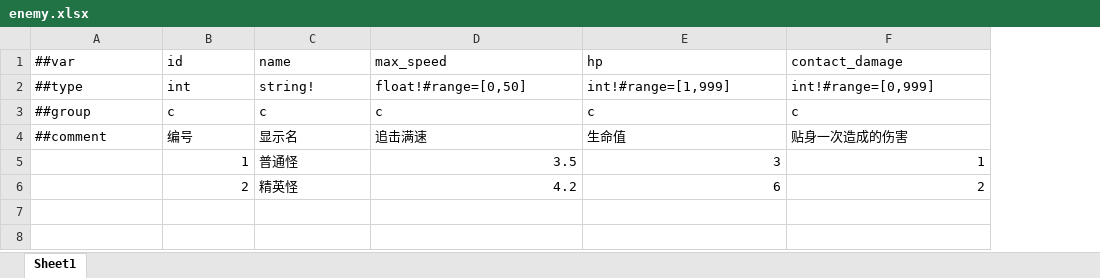
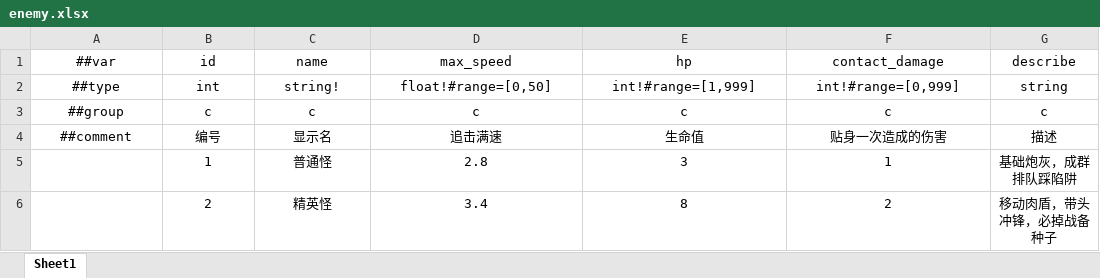
Before and after one commit to 5FYZhou/deepseaoil, an Excel workbook: ConfigWorkspace/Data/enemy.xlsx, sheet Sheet1, drawn as a sheet; values as stored, in another font and other column widths than the file's, no borders; the diff names each change by its address in the sheet, - before the commit and + after, or states it on an @@ line.

```diff
--- a/ConfigWorkspace/Data/enemy.xlsx (sheet Sheet1)
+++ b/ConfigWorkspace/Data/enemy.xlsx (sheet Sheet1)
+column G (describe), rows 2-6: string | c | 描述 | 基础炮灰，成群排队踩陷阱 | 移动肉盾，带头冲锋，必掉战备种子
-A1:F4 alignment: left
+A1:F4 alignment: center
-B5:B6 alignment: right
+B5:B6 alignment: center
-C5:C6 alignment: left
+C5:C6 alignment: center
-D5 (max_speed): 3.5
+D5 (max_speed): 2.8
-D5:F6 alignment: right
+D5:F6 alignment: center
-D6 (max_speed): 4.2
+D6 (max_speed): 3.4
-E6 (hp): 6
+E6 (hp): 8
```
Also changed, not shown: ConfigWorkspace/Data/element_duo_reaction.xlsx, ConfigWorkspace/Data/element_rule.xlsx, 5 other files.
